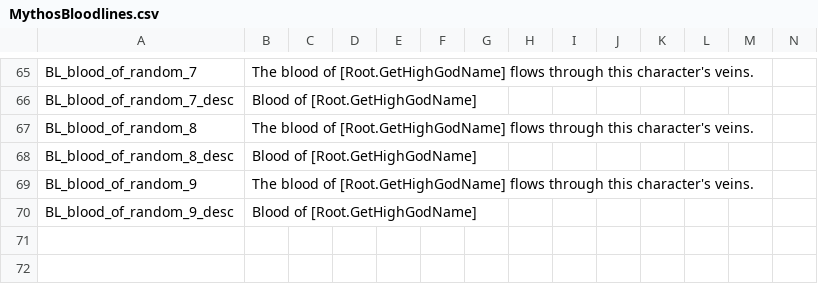
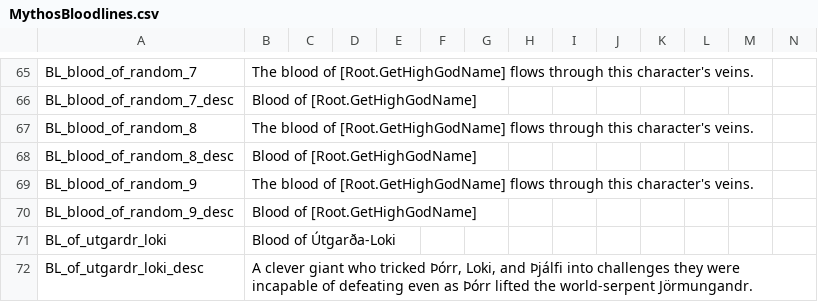
Before and after one commit to Leekoo/Mythos2, a CSV file: Mythos2/localisation/MythosBloodlines.csv, drawn as a sheet; only a part is shown, gaps mark what is left out; rows hold the shown columns only; the diff names each change by its address in the sheet, - before the commit and + after, or states it on an @@ line.

Commit message:
Add Utgardr-Loki

```diff
--- a/Mythos2/localisation/MythosBloodlines.csv
+++ b/Mythos2/localisation/MythosBloodlines.csv
+row 71: BL_of_utgardr_loki | Blood of Útgarða-Loki
+row 72: BL_of_utgardr_loki_desc | A clever giant who tricked Þórr, Loki, and Þjálfi into challenges they were incapable of defeating even as Þórr lifted the world-serpent Jörmungandr.
```
Also changed, not shown: 6 other files.
